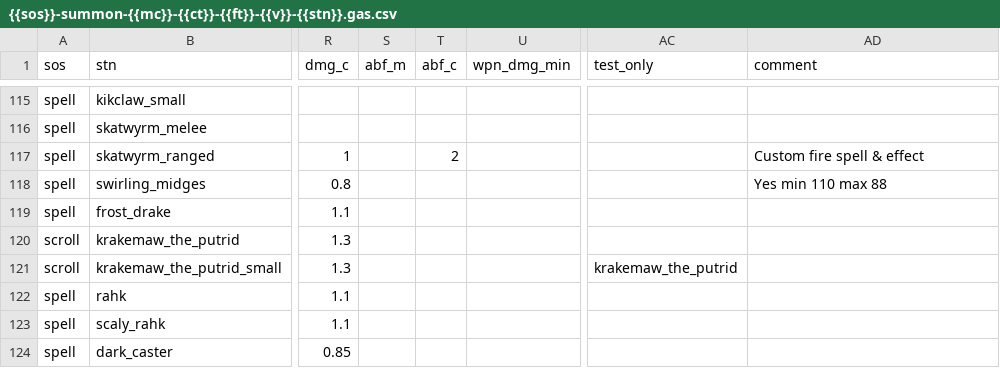
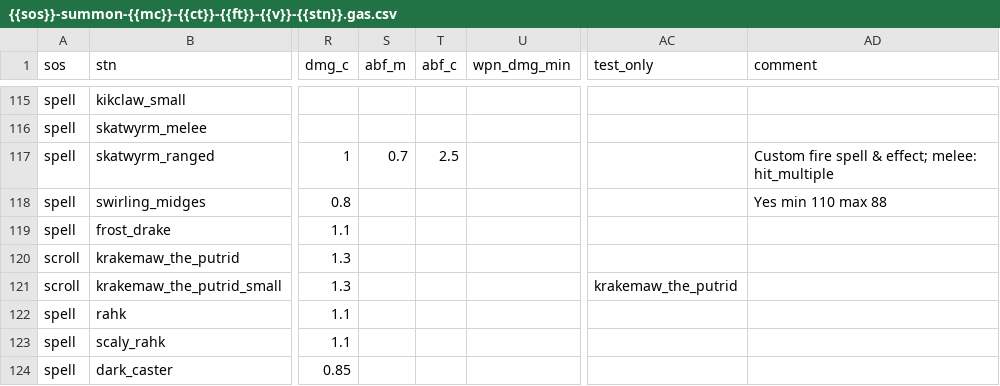
Before and after one commit to foerstj/sumcol, a CSV file: gaspy/jinja/sumcol/main/{{sos}}-summon-{{mc}}-{{ct}}-{{ft}}-{{v}}-{{stn}}.gas.csv, drawn as a sheet; only a part is shown, gaps mark what is left out; the diff names each change by its address in the sheet, - before the commit and + after, or states it on an @@ line.

```diff
--- a/gaspy/jinja/sumcol/main/{{sos}}-summon-{{mc}}-{{ct}}-{{ft}}-{{v}}-{{stn}}.gas.csv
+++ b/gaspy/jinja/sumcol/main/{{sos}}-summon-{{mc}}-{{ct}}-{{ft}}-{{v}}-{{stn}}.gas.csv
-S117 (abf_m): (empty)
+S117 (abf_m): 0.7
-T117 (abf_c): 2
+T117 (abf_c): 2.5
-AD117 (comment): Custom fire spell & effect
+AD117 (comment): Custom fire spell & effect; melee: hit_multiple
```
Also changed, not shown: 2 other files.
